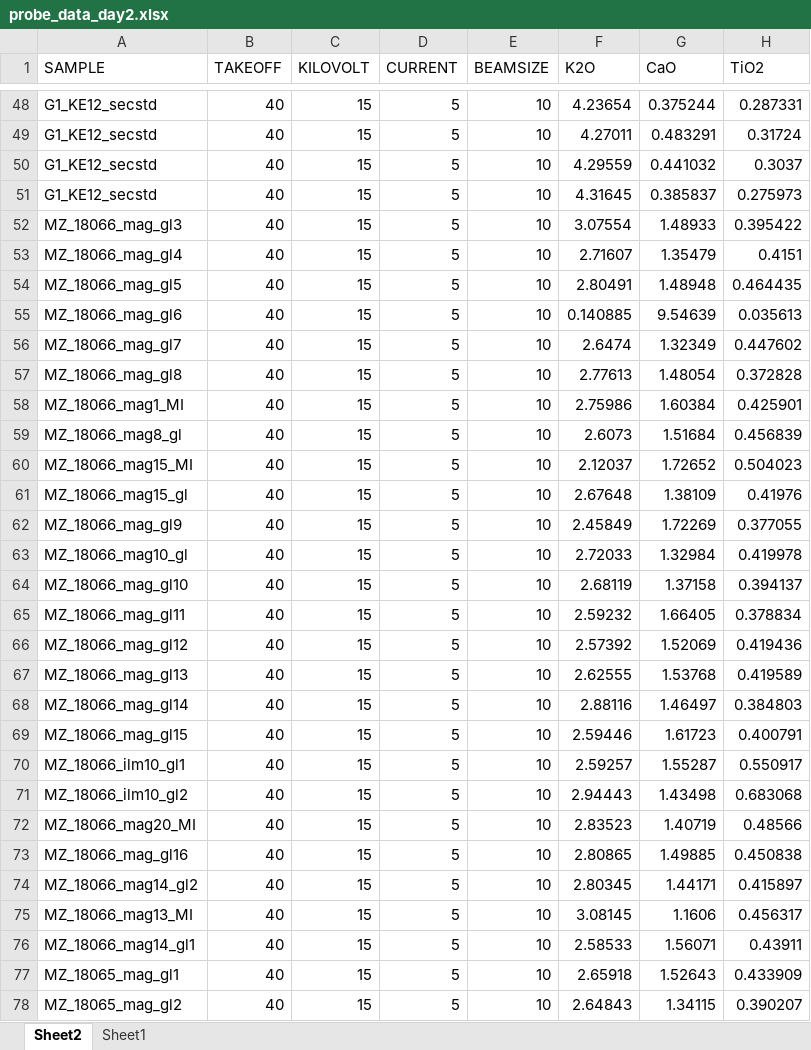
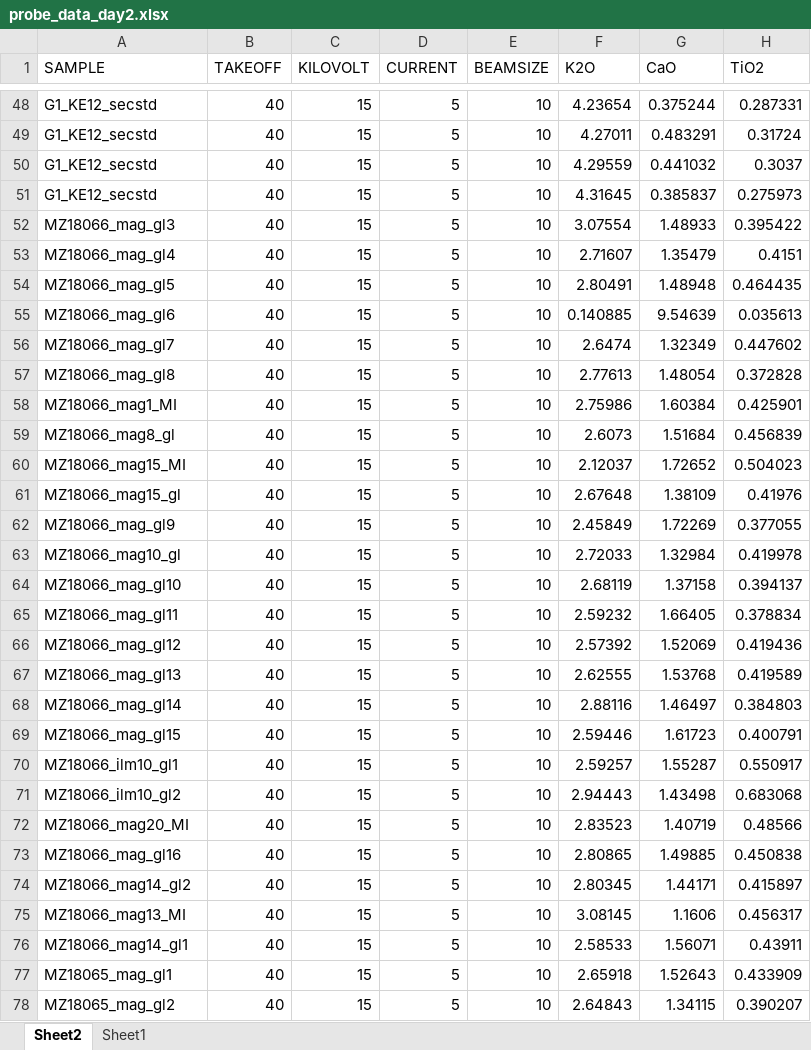
Before and after one commit to HannahBuckland/vVMSG2022, an Excel workbook: data/probe_data_day2.xlsx, sheet Sheet2, drawn as a sheet; only a part is shown, gaps mark what is left out; values as stored, in another font and other column widths than the file's, no borders; the diff covers the shown part only; the diff names each change by its address in the sheet, - before the commit and + after, or states it on an @@ line.

```diff
--- a/data/probe_data_day2.xlsx (sheet Sheet2)
+++ b/data/probe_data_day2.xlsx (sheet Sheet2)
-A52 (SAMPLE): MZ_18066_mag_gl3
+A52 (SAMPLE): MZ18066_mag_gl3
-A53 (SAMPLE): MZ_18066_mag_gl4
+A53 (SAMPLE): MZ18066_mag_gl4
-A54 (SAMPLE): MZ_18066_mag_gl5
+A54 (SAMPLE): MZ18066_mag_gl5
-A55 (SAMPLE): MZ_18066_mag_gl6
+A55 (SAMPLE): MZ18066_mag_gl6
-A56 (SAMPLE): MZ_18066_mag_gl7
+A56 (SAMPLE): MZ18066_mag_gl7
-A57 (SAMPLE): MZ_18066_mag_gl8
+A57 (SAMPLE): MZ18066_mag_gl8
-A58 (SAMPLE): MZ_18066_mag1_MI
+A58 (SAMPLE): MZ18066_mag1_MI
-A59 (SAMPLE): MZ_18066_mag8_gl
+A59 (SAMPLE): MZ18066_mag8_gl
-A60 (SAMPLE): MZ_18066_mag15_MI
+A60 (SAMPLE): MZ18066_mag15_MI
-A61 (SAMPLE): MZ_18066_mag15_gl
+A61 (SAMPLE): MZ18066_mag15_gl
-A62 (SAMPLE): MZ_18066_mag_gl9
+A62 (SAMPLE): MZ18066_mag_gl9
-A63 (SAMPLE): MZ_18066_mag10_gl
+A63 (SAMPLE): MZ18066_mag10_gl
-A64 (SAMPLE): MZ_18066_mag_gl10
+A64 (SAMPLE): MZ18066_mag_gl10
-A65 (SAMPLE): MZ_18066_mag_gl11
+A65 (SAMPLE): MZ18066_mag_gl11
-A66 (SAMPLE): MZ_18066_mag_gl12
+A66 (SAMPLE): MZ18066_mag_gl12
-A67 (SAMPLE): MZ_18066_mag_gl13
+A67 (SAMPLE): MZ18066_mag_gl13
-A68 (SAMPLE): MZ_18066_mag_gl14
+A68 (SAMPLE): MZ18066_mag_gl14
-A69 (SAMPLE): MZ_18066_mag_gl15
+A69 (SAMPLE): MZ18066_mag_gl15
-A70 (SAMPLE): MZ_18066_ilm10_gl1
+A70 (SAMPLE): MZ18066_ilm10_gl1
-A71 (SAMPLE): MZ_18066_ilm10_gl2
+A71 (SAMPLE): MZ18066_ilm10_gl2
-A72 (SAMPLE): MZ_18066_mag20_MI
+A72 (SAMPLE): MZ18066_mag20_MI
-A73 (SAMPLE): MZ_18066_mag_gl16
+A73 (SAMPLE): MZ18066_mag_gl16
-A74 (SAMPLE): MZ_18066_mag14_gl2
+A74 (SAMPLE): MZ18066_mag14_gl2
-A75 (SAMPLE): MZ_18066_mag13_MI
+A75 (SAMPLE): MZ18066_mag13_MI
-A76 (SAMPLE): MZ_18066_mag14_gl1
+A76 (SAMPLE): MZ18066_mag14_gl1
-A77 (SAMPLE): MZ_18065_mag_gl1
+A77 (SAMPLE): MZ18065_mag_gl1
-A78 (SAMPLE): MZ_18065_mag_gl2
+A78 (SAMPLE): MZ18065_mag_gl2
```
Also changed, not shown: 189 edited cells elsewhere in this sheet, 3 other files.
